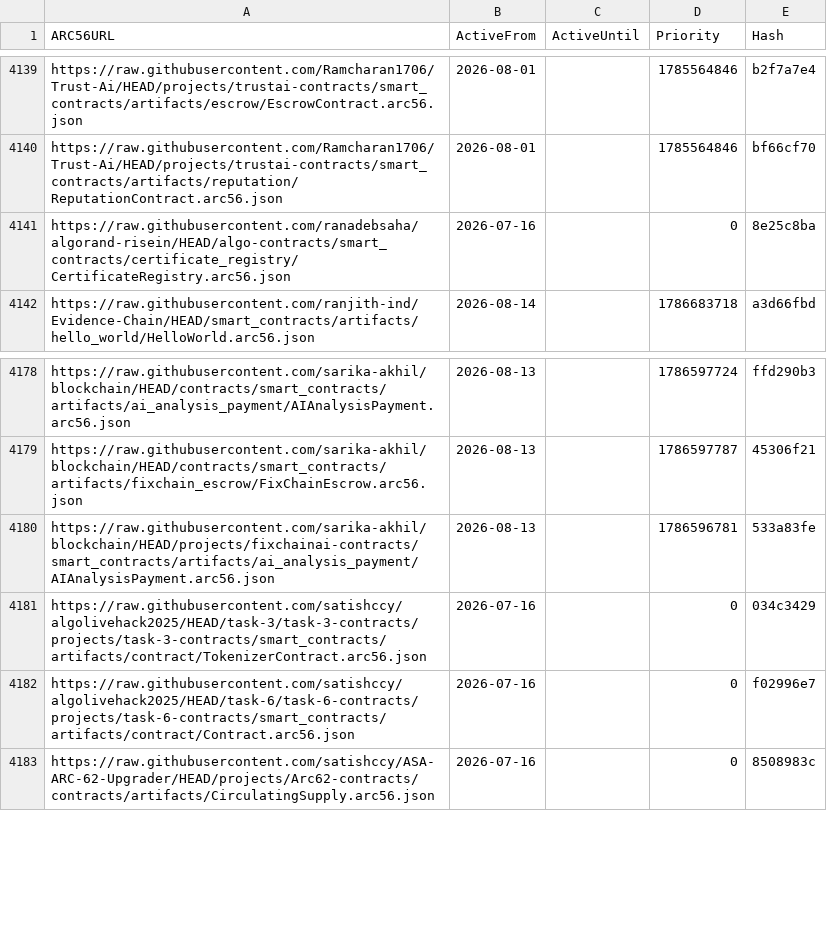
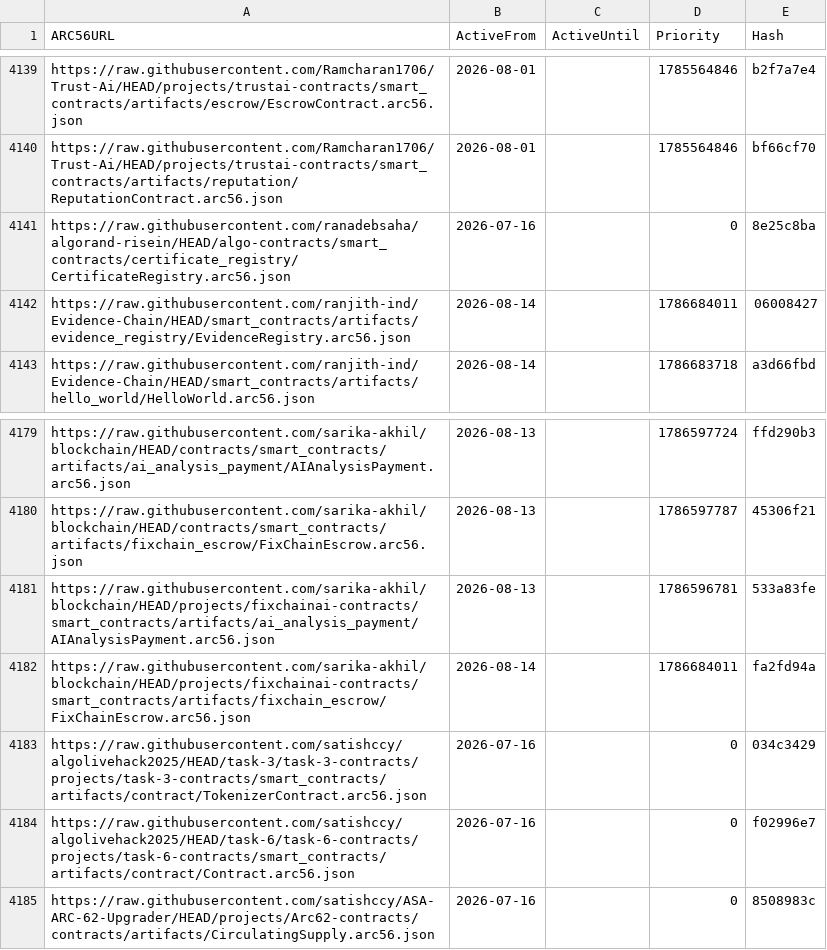
Before and after one commit to scholtz/ARC56Registry, a CSV file: arc56.links.csv, drawn as a sheet; only a part is shown, gaps mark what is left out; the diff names each change by its address in the sheet, - before the commit and + after, or states it on an @@ line.

```diff
--- a/arc56.links.csv
+++ b/arc56.links.csv
+row 4142: https://raw.githubusercontent.com/ranjith-ind/Evidence-Chain/HEAD/smart_contracts/artifacts/evidence_registry/EvidenceRegistry.arc56.json | 2026-08-14 |  | 1786684011 | 06008427
+row 4182: https://raw.githubusercontent.com/sarika-akhil/blockchain/HEAD/projects/fixchainai-contracts/smart_contracts/artifacts/fixchain_escrow/FixChainEscrow.arc56.json | 2026-08-14 |  | 1786684011 | fa2fd94a
```
